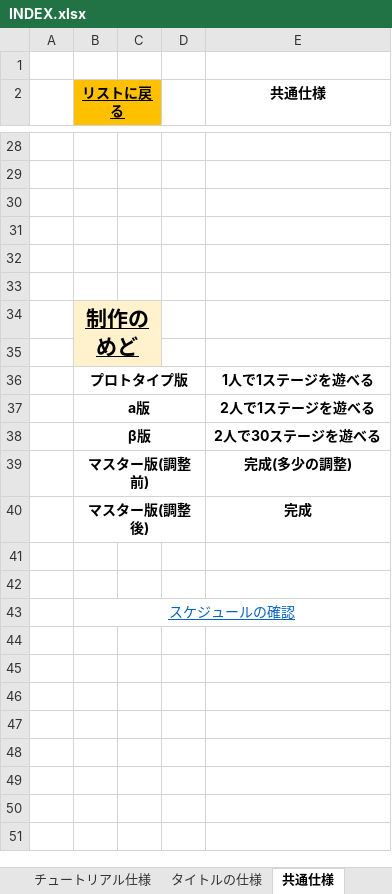
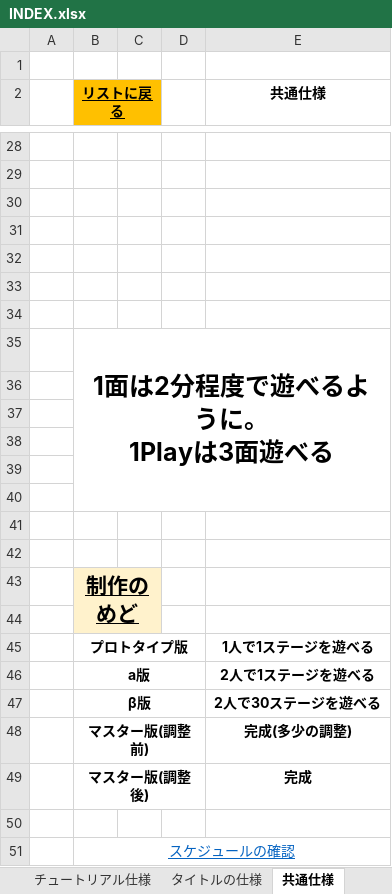
Before and after one commit to HodakaNiwa/TeamD-Production, an Excel workbook: INDEX.xlsx, sheet 共通仕様, drawn as a sheet; only a part is shown, gaps mark what is left out; values as stored, in another font and other column widths than the file's, no borders; charts and pictures not drawn; removed rows and columns are numbered as before the commit, all else as after; ↵ is a line break in a cell; the diff names each change by its address in the sheet, - before the commit and + after, or states it on an @@ line.

```diff
--- a/INDEX.xlsx (sheet 共通仕様)
+++ b/INDEX.xlsx (sheet 共通仕様)
+row 34: (empty)
+row 35:  | 1面は2分程度で遊べるように。 ↵ 1Playは3面遊べる
+row 36: (empty)
+row 37: (empty)
+row 38: (empty)
+row 39: (empty)
+row 40: (empty)
+row 41: (empty)
+row 42: (empty)
-row 41: (empty)
```
Also changed, not shown: sheet マップ仕様, sheet 敵の仕様, sheet BGM・SE, sheet リスト, other sheet tabs.
